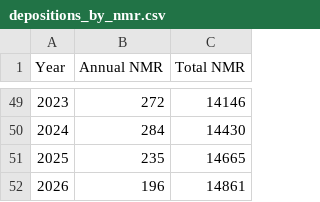
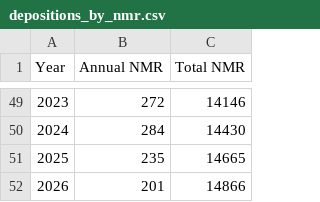
Before and after one commit to fredericpoitevin/pdb-stats, a CSV file: depositions_by_nmr.csv, drawn as a sheet; only a part is shown, gaps mark what is left out.

```diff
--- a/depositions_by_nmr.csv
+++ b/depositions_by_nmr.csv
@@ -51,2 +51,2 @@ Year,Annual NMR,Total NMR
 2025,235,14665
-2026,196,14861
+2026,201,14866
```
Also changed, not shown: PDB Annual per method - Sheet1.csv, depositions_by_temperature.csv, 1 other file.
